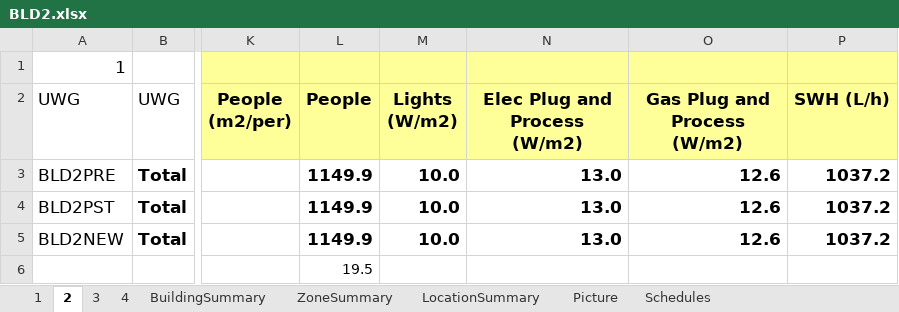
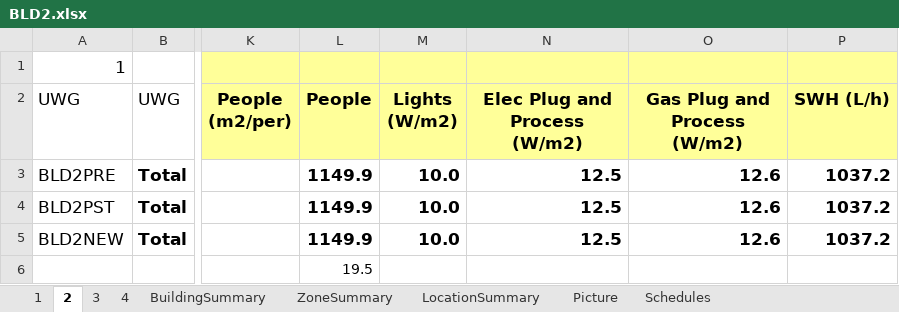
Before and after one commit to YangyangFu/UWG, an Excel workbook: data/DOERefBuildings/BLD2.xlsx, sheet 2, drawn as a sheet; only a part is shown, gaps mark what is left out; values as stored, in another font and other column widths than the file's, no borders; the diff names each change by its address in the sheet, - before the commit and + after, or states it on an @@ line.

```diff
--- a/data/DOERefBuildings/BLD2.xlsx (sheet 2)
+++ b/data/DOERefBuildings/BLD2.xlsx (sheet 2)
-N3:N5 (Elec Plug and Process (W/m2)): 13.0
+N3:N5 (Elec Plug and Process (W/m2)): 12.5
```
Also changed, not shown: sheet 4, data/DOERefBuildings/BLD10.xlsx, data/DOERefBuildings/BLD3.xlsx, 31 other files.
